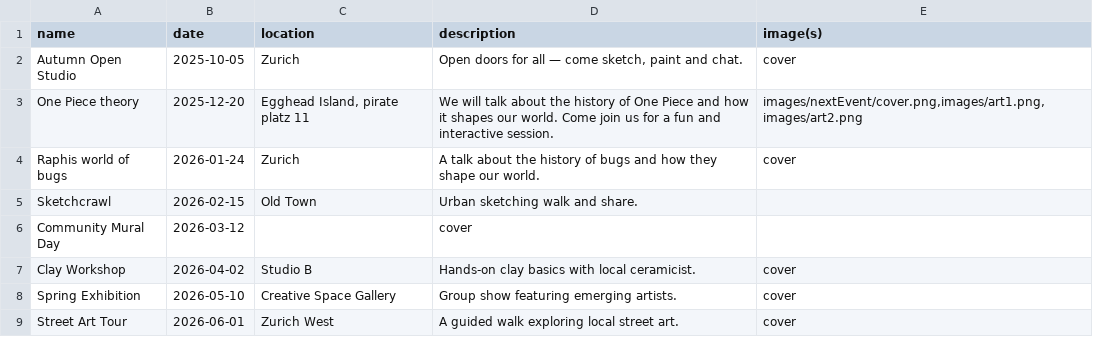
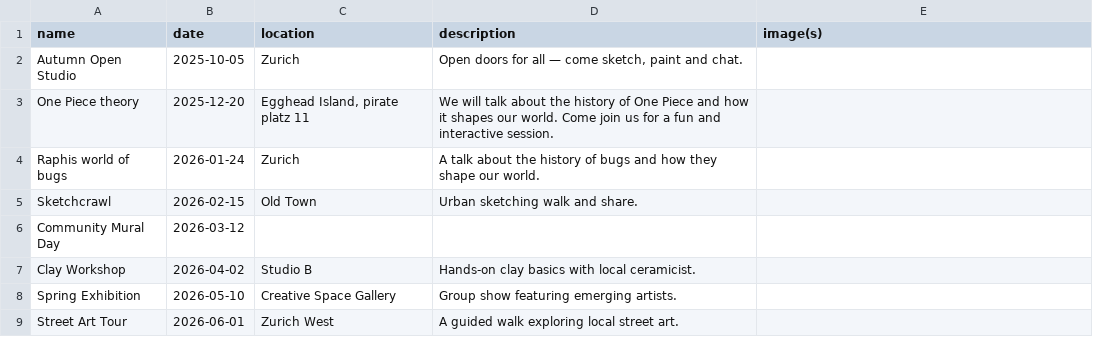
Before and after one commit to ItamarErnst/CreativeSpaceWebsite, a CSV file: data/creative-space-events.csv, drawn as a sheet.

```diff
--- a/data/creative-space-events.csv
+++ b/data/creative-space-events.csv
@@ -1,9 +1,9 @@
 name,date,location,description,image(s)
-Autumn Open Studio,2025-10-05,Zurich,"Open doors for all — come sketch, paint and chat.",cover
-One Piece theory,2025-12-20,"Egghead Island, pirate platz 11",We will talk about the history of One Piece and how it shapes our world. Come join us for a fun and interactive session.,"images/nextEvent/cover.png,images/art1.png,images/art2.png"
-Raphis world of bugs,2026-01-24,Zurich,A talk about the history of bugs and how they shape our world.,cover
+Autumn Open Studio,2025-10-05,Zurich,"Open doors for all — come sketch, paint and chat.",
+One Piece theory,2025-12-20,"Egghead Island, pirate platz 11",We will talk about the history of One Piece and how it shapes our world. Come join us for a fun and interactive session.,
+Raphis world of bugs,2026-01-24,Zurich,A talk about the history of bugs and how they shape our world.,
 Sketchcrawl,2026-02-15,Old Town,Urban sketching walk and share.,
-Community Mural Day,2026-03-12,,cover,
-Clay Workshop,2026-04-02,Studio B,Hands-on clay basics with local ceramicist.,cover
-Spring Exhibition,2026-05-10,Creative Space Gallery,Group show featuring emerging artists.,cover
-Street Art Tour,2026-06-01,Zurich West,A guided walk exploring local street art.,cover
+Community Mural Day,2026-03-12,,,
+Clay Workshop,2026-04-02,Studio B,Hands-on clay basics with local ceramicist.,
+Spring Exhibition,2026-05-10,Creative Space Gallery,Group show featuring emerging artists.,
+Street Art Tour,2026-06-01,Zurich West,A guided walk exploring local street art.,
```
Also changed, not shown: 5 other files.
